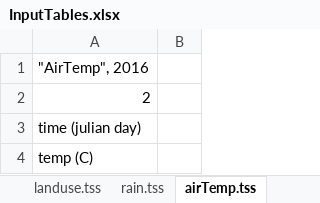
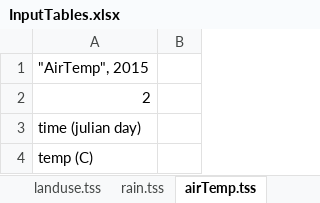
Before and after one commit to DayTimeChunks/pesti-beach16, an Excel workbook: DataInput/Tables/DataSource/InputTables.xlsx, sheet airTemp.tss, drawn as a sheet; only a part is shown; values as stored, in another font and other column widths than the file's, no borders; the diff names each change by its address in the sheet, - before the commit and + after, or states it on an @@ line.

```diff
--- a/DataInput/Tables/DataSource/InputTables.xlsx (sheet airTemp.tss)
+++ b/DataInput/Tables/DataSource/InputTables.xlsx (sheet airTemp.tss)
-A1: "AirTemp", 2016
+A1: "AirTemp", 2015
```
Also changed, not shown: sheet Doubts, sheet rain.tss, other sheet tabs, 37 other files.
